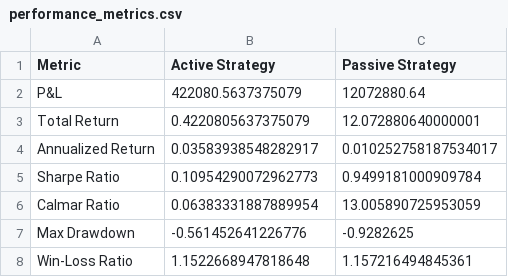
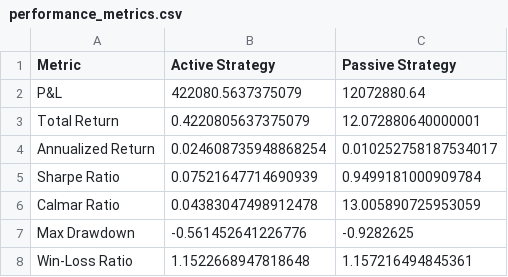
Before and after one commit to pachepa/Project_GAN_003, a CSV file: results/performance_metrics.csv, drawn as a sheet.

```diff
--- a/results/performance_metrics.csv
+++ b/results/performance_metrics.csv
@@ -3,5 +3,5 @@ P&L,422080.5637375079,12072880.64
 Total Return,0.4220805637375079,12.072880640000001
-Annualized Return,0.03583938548282917,0.010252758187534017
-Sharpe Ratio,0.10954290072962773,0.9499181000909784
-Calmar Ratio,0.06383331887889954,13.005890725953059
+Annualized Return,0.024608735948868254,0.010252758187534017
+Sharpe Ratio,0.07521647714690939,0.9499181000909784
+Calmar Ratio,0.04383047498912478,13.005890725953059
 Max Drawdown,-0.561452641226776,-0.9282625
```
Also changed, not shown: synthetic_data_AMZN.csv, 5 other files.
